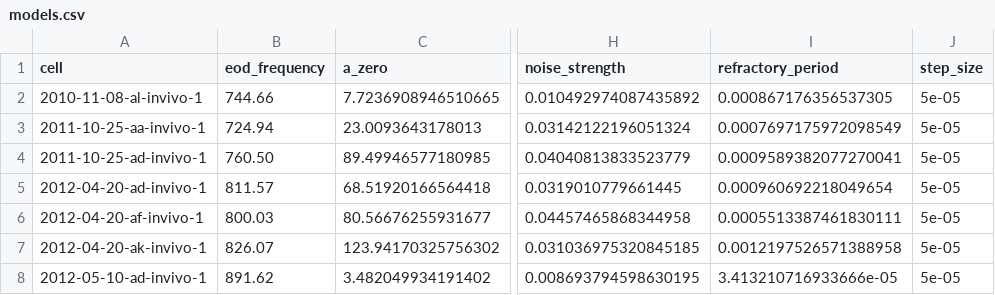
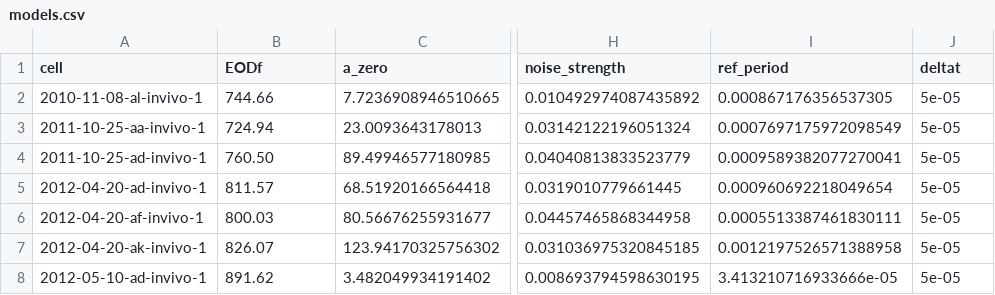
Before and after one commit to saschuta/punitmodel, a CSV file: models.csv, drawn as a sheet; only a part is shown, gaps mark what is left out; the diff names each change by its address in the sheet, - before the commit and + after, or states it on an @@ line.

```diff
--- a/models.csv
+++ b/models.csv
-B1: eod_frequency
+B1: EODf
-I1: refractory_period
+I1: ref_period
-J1: step_size
+J1: deltat
```
Also changed, not shown: 2 other files.
